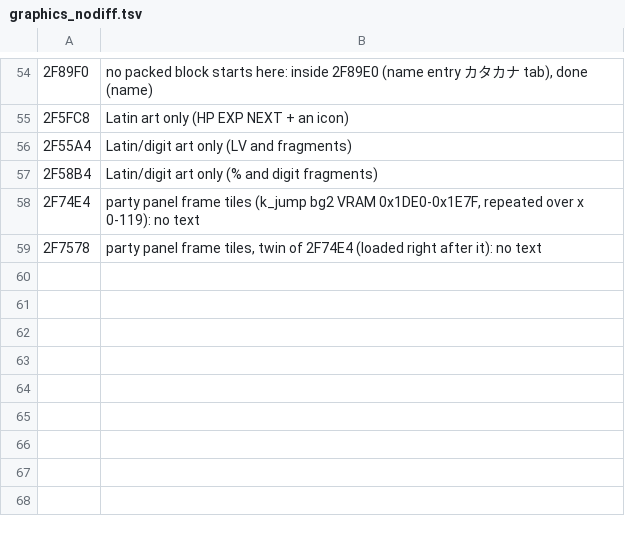
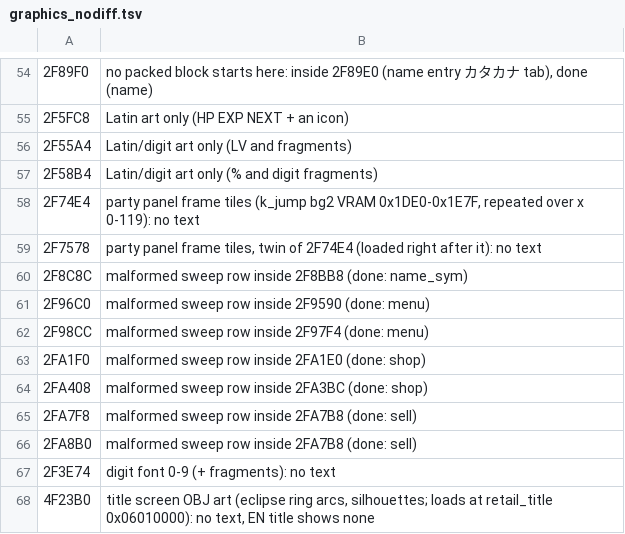
Before and after one commit to minhnhattonthat/legend-of-dynamic-goushouden-houkai-no-rondo-en, a TSV file: docs/re/graphics_nodiff.tsv, drawn as a sheet; only a part is shown, gaps mark what is left out.

```diff
--- a/docs/re/graphics_nodiff.tsv
+++ b/docs/re/graphics_nodiff.tsv
@@ -59 +59,10 @@
 2F7578	party panel frame tiles, twin of 2F74E4 (loaded right after it): no text
+2F8C8C	malformed sweep row inside 2F8BB8 (done: name_sym)
+2F96C0	malformed sweep row inside 2F9590 (done: menu)
+2F98CC	malformed sweep row inside 2F97F4 (done: menu)
+2FA1F0	malformed sweep row inside 2FA1E0 (done: shop)
+2FA408	malformed sweep row inside 2FA3BC (done: shop)
+2FA7F8	malformed sweep row inside 2FA7B8 (done: sell)
+2FA8B0	malformed sweep row inside 2FA7B8 (done: sell)
+2F3E74	digit font 0-9 (+ fragments): no text
+4F23B0	title screen OBJ art (eclipse ring arcs, silhouettes; loads at retail_title 0x06010000): no text, EN title shows none
```
Also changed, not shown: 1 other file.
